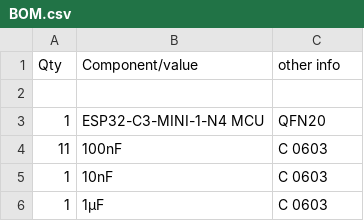
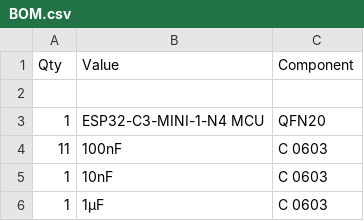
Before and after one commit to Dieu-de-l-elec/IOX-77-Devboard, a CSV file: BOM.csv, drawn as a sheet; only a part is shown.

Commit message:
Update BOM.csv

```diff
--- a/BOM.csv
+++ b/BOM.csv
@@ -1,2 +1,2 @@
-Qty, Component/value, other info
+Qty, Value, Component
 
```
